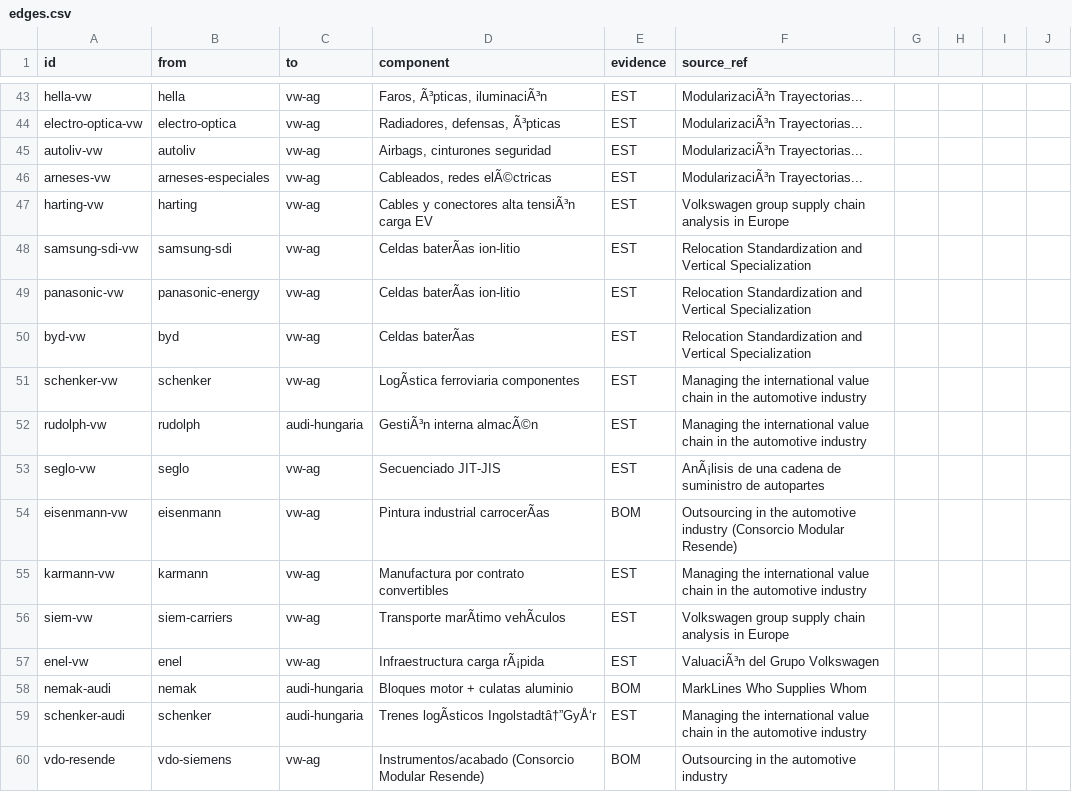
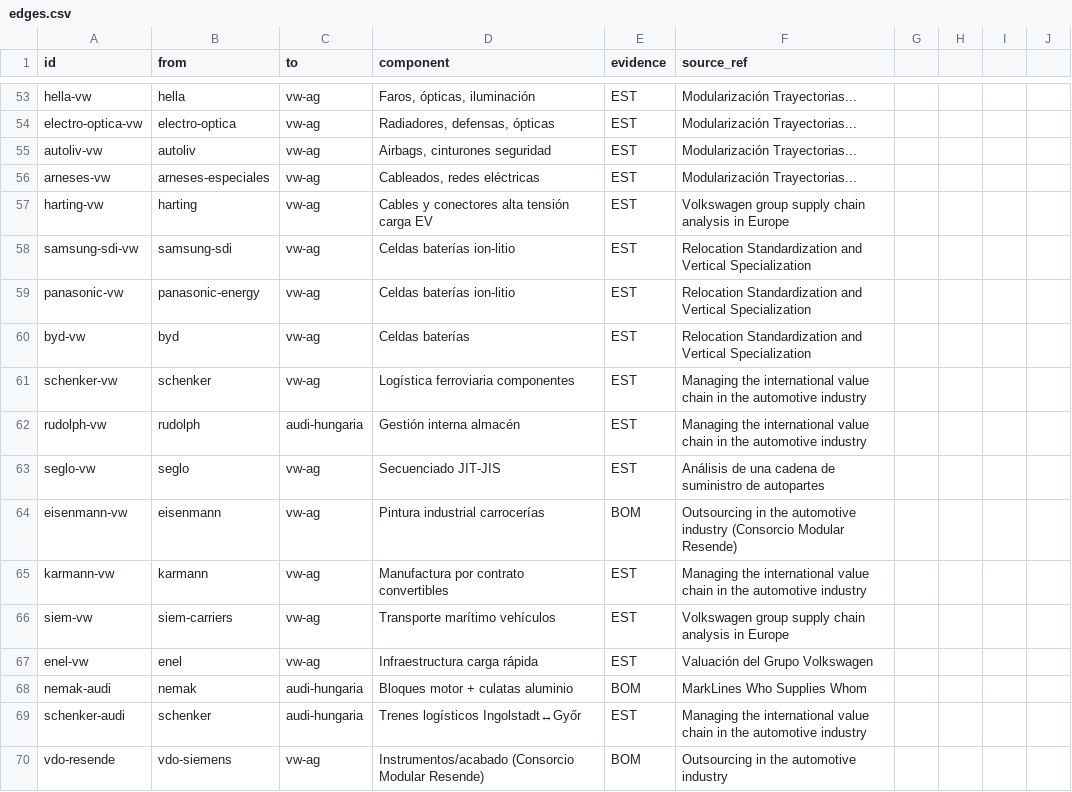
Before and after one commit to marxattacks/VW_SUPPLY_CHAIN, a CSV file: data/edges.csv, drawn as a sheet; only a part is shown, gaps mark what is left out; addresses are those after the commit; the diff covers the shown part only; the diff names each change by its address in the sheet, - before the commit and + after, or states it on an @@ line.

```diff
--- a/data/edges.csv
+++ b/data/edges.csv
-D53 (component): Faros, Ã³pticas, iluminaciÃ³n
+D53 (component): Faros, ópticas, iluminación
-F53:F56 (source_ref): ModularizaciÃ³n Trayectorias...
+F53:F56 (source_ref): Modularización Trayectorias...
-D54 (component): Radiadores, defensas, Ã³pticas
+D54 (component): Radiadores, defensas, ópticas
-D56 (component): Cableados, redes elÃ©ctricas
+D56 (component): Cableados, redes eléctricas
-D57 (component): Cables y conectores alta tensiÃ³n carga EV
+D57 (component): Cables y conectores alta tensión carga EV
-D58:D59 (component): Celdas baterÃas ion-litio
+D58:D59 (component): Celdas baterías ion-litio
-D60 (component): Celdas baterÃas
+D60 (component): Celdas baterías
-D61 (component): LogÃstica ferroviaria componentes
+D61 (component): Logística ferroviaria componentes
-D62 (component): GestiÃ³n interna almacÃ©n
+D62 (component): Gestión interna almacén
-F63 (source_ref): AnÃ¡lisis de una…
+F63 (source_ref): Análisis de una…
-D64 (component): Pintura industrial carrocerÃas
+D64 (component): Pintura industrial carrocerías
-D66 (component): Transporte marÃtimo vehÃculos
+D66 (component): Transporte marítimo vehículos
-D67 (component): Infraestructura carga rÃ¡pida
+D67 (component): Infraestructura carga rápida
-F67 (source_ref): ValuaciÃ³n del Grupo Volkswagen
+F67 (source_ref): Valuación del Grupo Volkswagen
-D69 (component): Trenes logÃsticos Ingolstadtâ†”GyÅ‘r
+D69 (component): Trenes logísticos Ingolstadt↔Győr
```
Also changed, not shown: 10 added rows and 53 edited cells elsewhere in this file.
